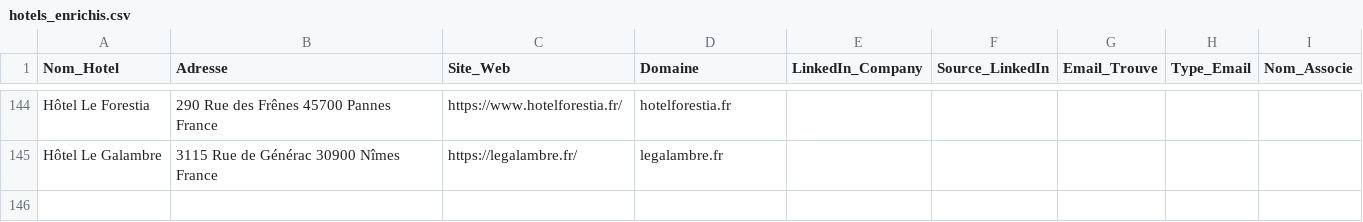
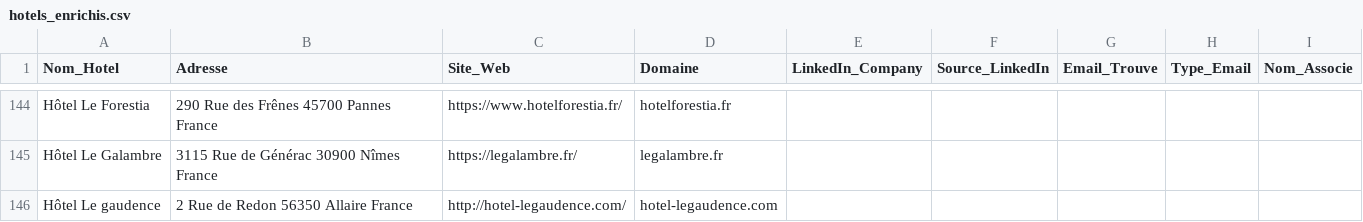
Before and after one commit to tsimokaza01-source/URL-3, a CSV file: hotels_enrichis.csv, drawn as a sheet; only a part is shown, gaps mark what is left out.

```diff
--- a/hotels_enrichis.csv
+++ b/hotels_enrichis.csv
@@ -145 +145,2 @@ Hôtel Le Forestia,290 Rue des Frênes 45700 Pannes France,https://www.hotelfore
 Hôtel Le Galambre,3115 Rue de Générac 30900 Nîmes France,https://legalambre.fr/,legalambre.fr,,,,,
+Hôtel Le gaudence,2 Rue de Redon 56350 Allaire France,http://hotel-legaudence.com/,hotel-legaudence.com,,,,,
```
Also changed, not shown: liste_hotels.csv.
